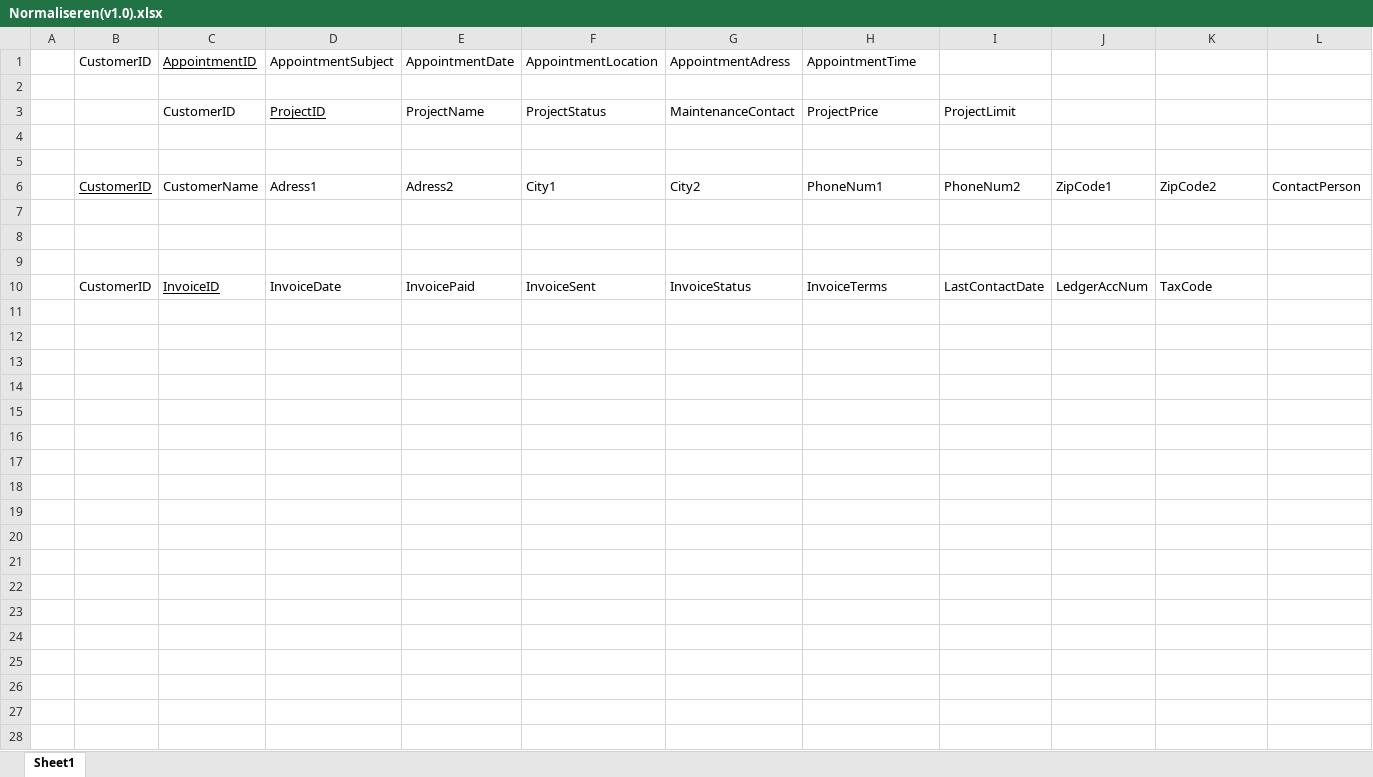
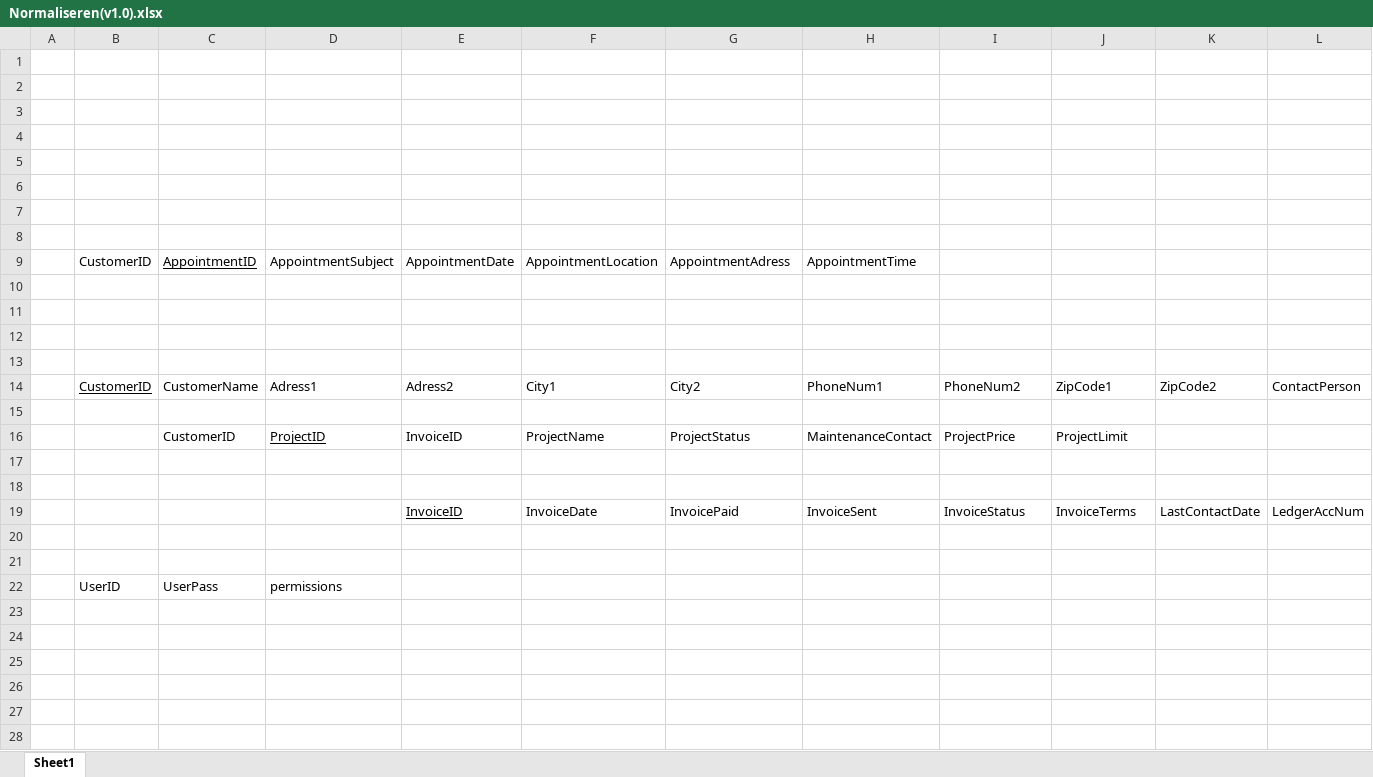
Before and after one commit to teumaas/BarrocIT, an Excel workbook: Barroc IT - Documentatie/Santino/2.Elaboration phase/Normaliseren(v1.0).xlsx, sheet Sheet1, drawn as a sheet; only a part is shown; values as stored, in another font and other column widths than the file's, no borders; charts and pictures not drawn; addresses are those after the commit; rows hold the shown columns only; the diff covers the shown part only; the diff names each change by its address in the sheet, - before the commit and + after, or states it on an @@ line.

Commit message:
normaliseren(finale update)

```diff
--- a/Barroc IT - Documentatie/Santino/2.Elaboration phase/Normaliseren(v1.0).xlsx (sheet Sheet1)
+++ b/Barroc IT - Documentatie/Santino/2.Elaboration phase/Normaliseren(v1.0).xlsx (sheet Sheet1)
+row 1: (empty)
+row 2: (empty)
+row 3: (empty)
+row 4: (empty)
+row 5: (empty)
+row 6: (empty)
+row 7: (empty)
+row 8: (empty)
-row 11:  |  | CustomerID | ProjectID | ProjectName | ProjectStatus | MaintenanceContact | ProjectPrice | ProjectLimit
+row 11: (empty)
+row 16:  |  | CustomerID | ProjectID | InvoiceID | ProjectName | ProjectStatus | MaintenanceContact | ProjectPrice | ProjectLimit
+row 19:  |  |  |  | InvoiceID | InvoiceDate | InvoicePaid | InvoiceSent | InvoiceStatus | InvoiceTerms | LastContactDate | LedgerAccNum
-row 20:  | CustomerID | InvoiceID | InvoiceDate | InvoicePaid | InvoiceSent | InvoiceStatus | InvoiceTerms | LastContactDate | LedgerAccNum | TaxCode
+row 20: (empty)
+row 21: (empty)
+row 22:  | UserID | UserPass | permissions
+row 23: (empty)
+row 24: (empty)
+row 25: (empty)
+row 26: (empty)
+row 27: (empty)
+row 28: (empty)
```
Also changed, not shown: 17 added rows elsewhere in this sheet, charts or pictures.
